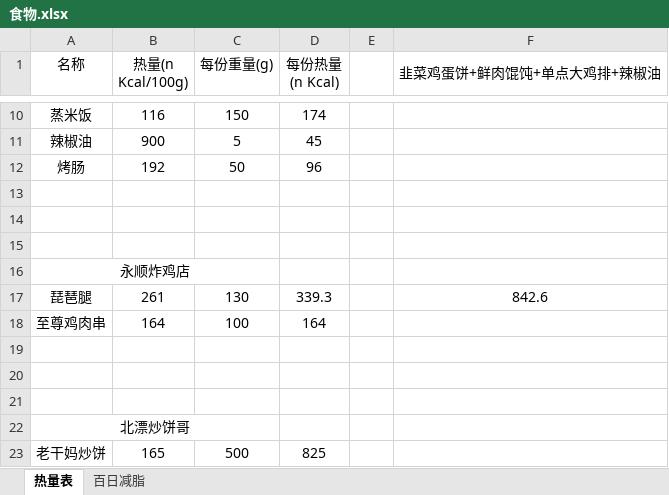
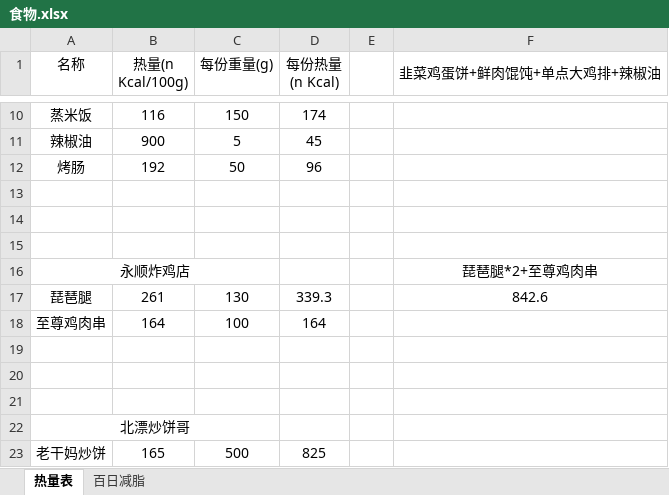
Before and after one commit to bingyiwuhen623/fitness, an Excel workbook: 食物.xlsx, sheet 热量表, drawn as a sheet; only a part is shown, gaps mark what is left out; values as stored, in another font and other column widths than the file's, no borders; the diff covers the shown part only; the diff names each change by its address in the sheet, - before the commit and + after, or states it on an @@ line.

Commit message:
添加食物

```diff
--- a/食物.xlsx (sheet 热量表)
+++ b/食物.xlsx (sheet 热量表)
-F16 (韭菜鸡蛋饼+鲜肉馄饨+单点大鸡排+辣椒油): (empty)
+F16 (韭菜鸡蛋饼+鲜肉馄饨+单点大鸡排+辣椒油): 琵琶腿*2+至尊鸡肉串
```
Also changed, not shown: 227 added rows elsewhere in this sheet.
